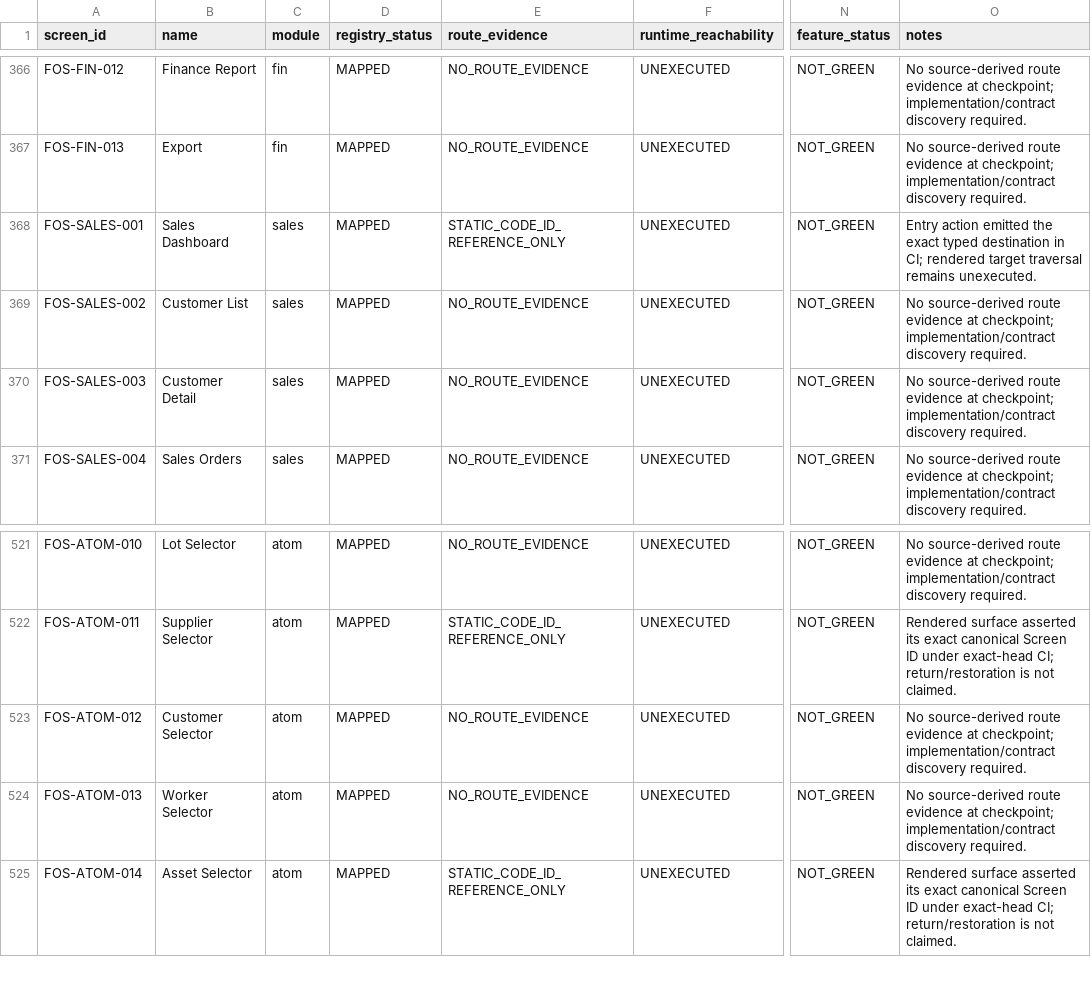
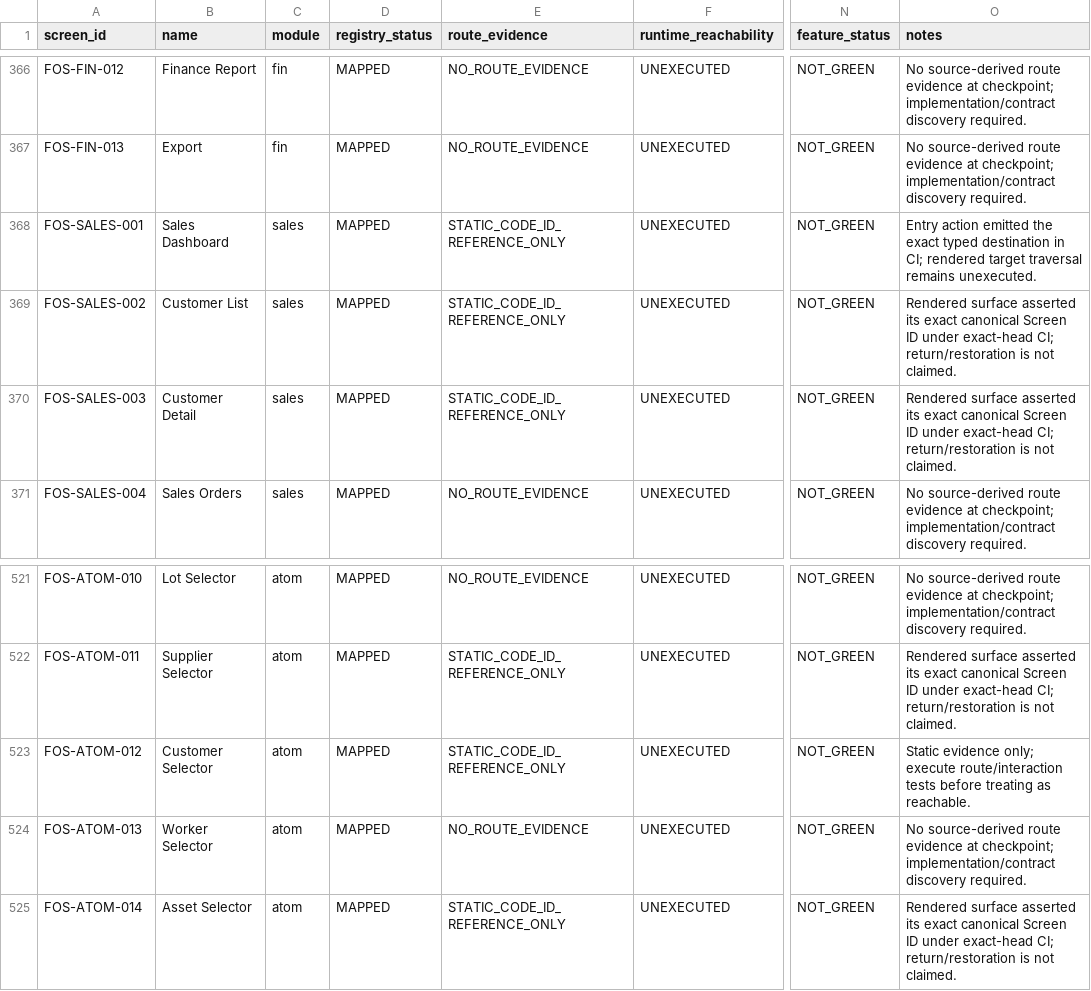
Before and after one commit to Vanguduza/goat-app, a CSV file: docs/ux/evidence/animal-farm-visual-lock/route-screen-feature-gap.csv, drawn as a sheet; only a part is shown, gaps mark what is left out; the diff names each change by its address in the sheet, - before the commit and + after, or states it on an @@ line.

```diff
--- a/docs/ux/evidence/animal-farm-visual-lock/route-screen-feature-gap.csv
+++ b/docs/ux/evidence/animal-farm-visual-lock/route-screen-feature-gap.csv
-E369:E370 (route_evidence): NO_ROUTE_EVIDENCE
+E369:E370 (route_evidence): STATIC_CODE_ID_REFERENCE_ONLY
-O369:O370 (notes): No source-derived route evidence at checkpoint; implementation/contract discovery required.
+O369:O370 (notes): Rendered surface asserted its exact canonical Screen ID under exact-head CI; return/restoration is not claimed.
-E523 (route_evidence): NO_ROUTE_EVIDENCE
+E523 (route_evidence): STATIC_CODE_ID_REFERENCE_ONLY
-O523 (notes): No source-derived route evidence at checkpoint; implementation/contract discovery required.
+O523 (notes): Static evidence only; execute route/interaction tests before treating as reachable.
```
Also changed, not shown: 28 other files.
